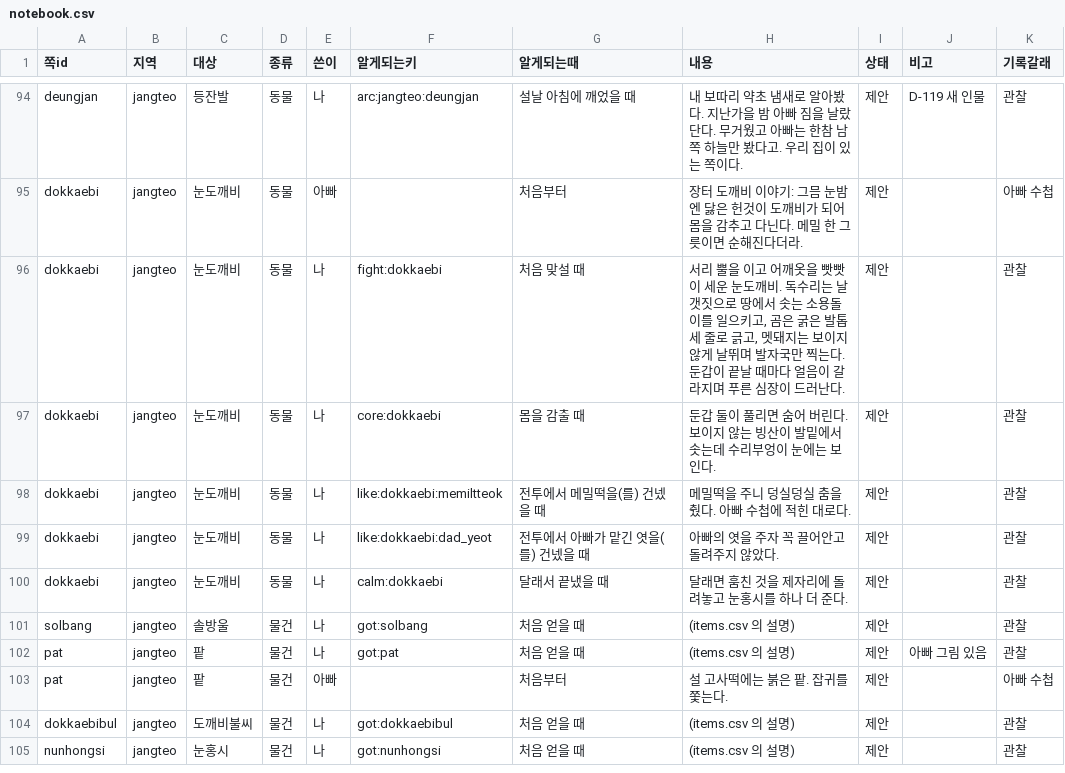
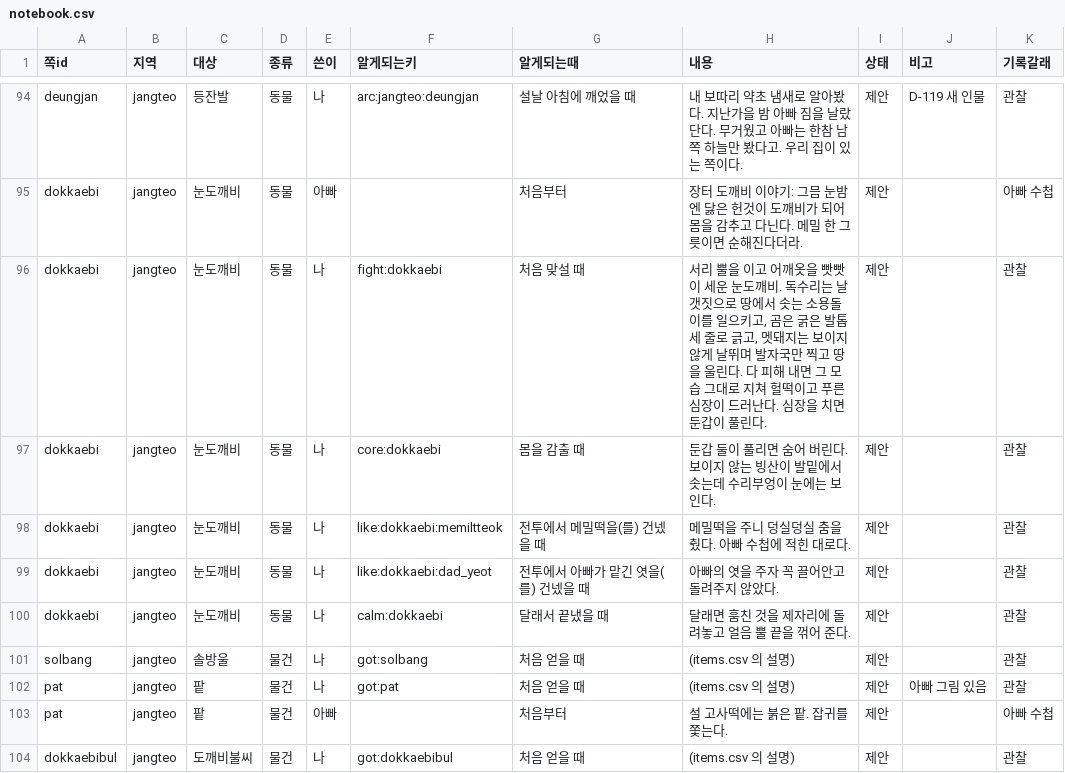
Before and after one commit to MATTTTJ/PACKOON, a CSV file: design/data/notebook.csv, drawn as a sheet; only a part is shown, gaps mark what is left out; the shorter side is filled out with more unchanged rows.

```diff
--- a/design/data/notebook.csv
+++ b/design/data/notebook.csv
@@ -95,3 +95,3 @@ deungjan,jangteo,등잔발,동물,나,arc:jangteo:deungjan,설날 아침에 깨
 dokkaebi,jangteo,눈도깨비,동물,아빠,,처음부터,장터 도깨비 이야기: 그믐 눈밤엔 닳은 헌것이 도깨비가 되어 몸을 감추고 다닌다. 메밀 한 그릇이면 순해진다더라.,제안,,아빠 수첩
-dokkaebi,jangteo,눈도깨비,동물,나,fight:dokkaebi,처음 맞설 때,"서리 뿔을 이고 어깨옷을 빳빳이 세운 눈도깨비. 독수리는 날갯짓으로 땅에서 솟는 소용돌이를 일으키고, 곰은 굵은 발톱 세 줄로 긁고, 멧돼지는 보이지 않게 날뛰며 발자국만 찍는다. 둔갑이 끝날 때마다 얼음이 갈라지며 푸른 심장이 드러난다.",제안,,관찰
+dokkaebi,jangteo,눈도깨비,동물,나,fight:dokkaebi,처음 맞설 때,"서리 뿔을 이고 어깨옷을 빳빳이 세운 눈도깨비. 독수리는 날갯짓으로 땅에서 솟는 소용돌이를 일으키고, 곰은 굵은 발톱 세 줄로 긁고, 멧돼지는 보이지 않게 날뛰며 발자국만 찍고 땅을 울린다. 다 피해 내면 그 모습 그대로 지쳐 헐떡이고 푸른 심장이 드러난다. 심장을 치면 둔갑이 풀린다.",제안,,관찰
 dokkaebi,jangteo,눈도깨비,동물,나,core:dokkaebi,몸을 감출 때,둔갑 둘이 풀리면 숨어 버린다. 보이지 않는 빙산이 발밑에서 솟는데 수리부엉이 눈에는 보인다.,제안,,관찰
@@ -99,3 +99,3 @@ dokkaebi,jangteo,눈도깨비,동물,나,like:dokkaebi:memiltteok,전투에서
 dokkaebi,jangteo,눈도깨비,동물,나,like:dokkaebi:dad_yeot,전투에서 아빠가 맡긴 엿을(를) 건넸을 때,아빠의 엿을 주자 꼭 끌어안고 돌려주지 않았다.,제안,,관찰
-dokkaebi,jangteo,눈도깨비,동물,나,calm:dokkaebi,달래서 끝냈을 때,달래면 훔친 것을 제자리에 돌려놓고 눈홍시를 하나 더 준다.,제안,,관찰
+dokkaebi,jangteo,눈도깨비,동물,나,calm:dokkaebi,달래서 끝냈을 때,달래면 훔친 것을 제자리에 돌려놓고 얼음 뿔 끝을 꺾어 준다.,제안,,관찰
 solbang,jangteo,솔방울,물건,나,got:solbang,처음 얻을 때,(items.csv 의 설명),제안,,관찰
```
Also changed, not shown: design/data/boss_parts.csv, design/data/bosses.csv, 8 other files.
